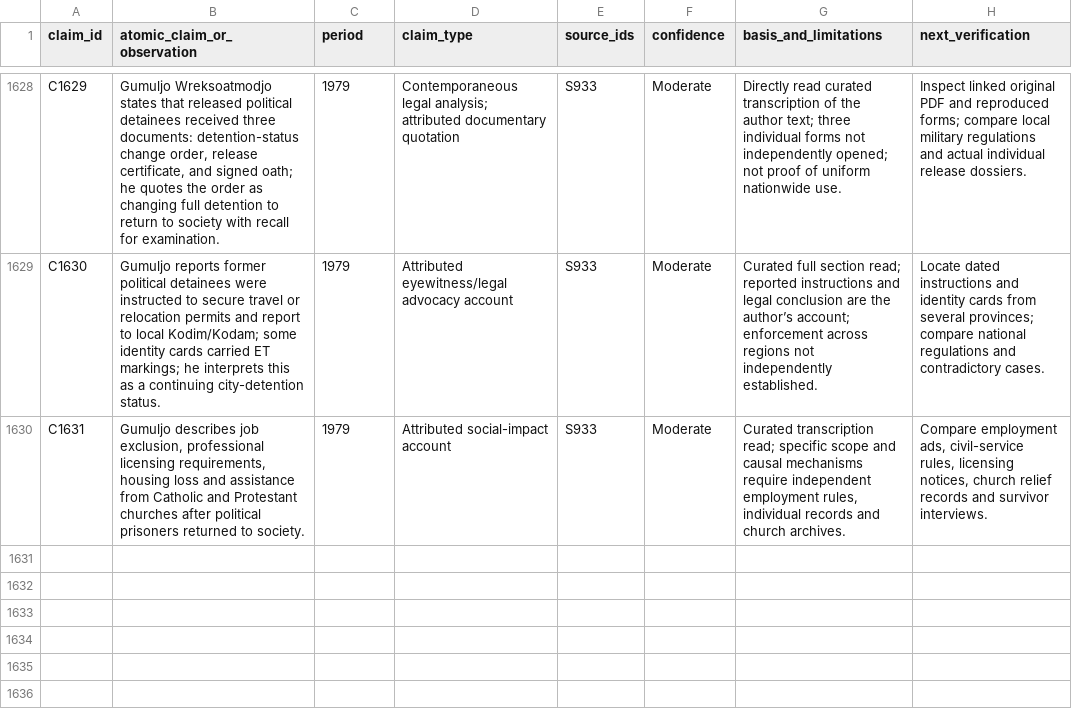
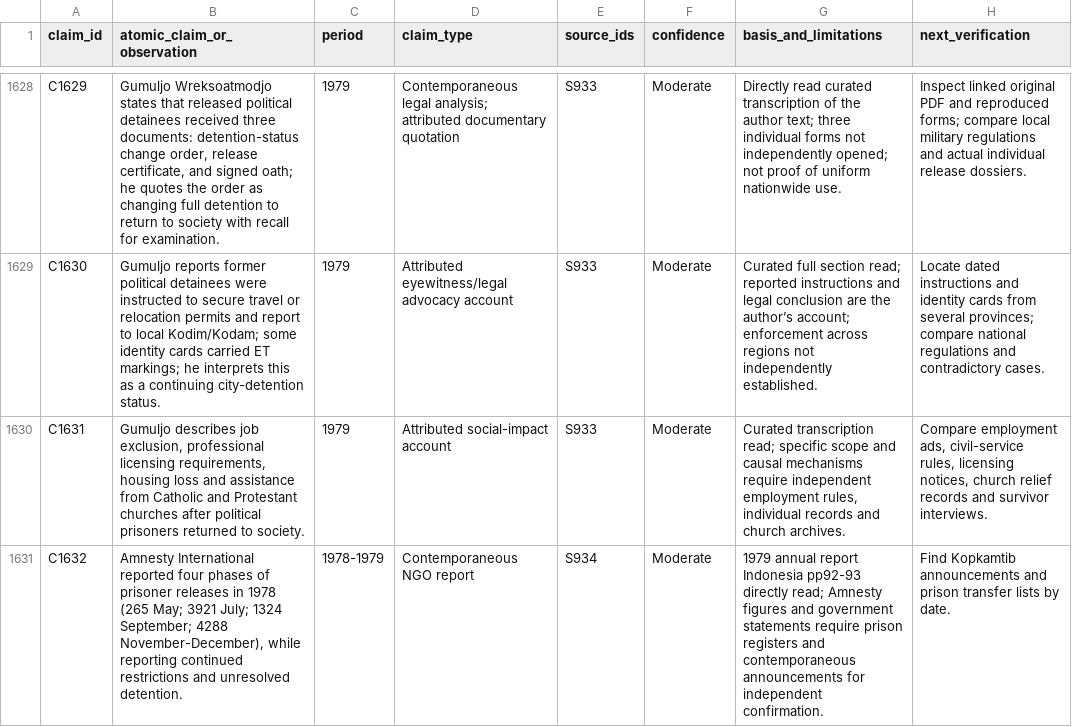
Before and after one commit to ch3758134-prog/aca, a CSV file: research/indonesia-1965/archive/records/claim-ledger.csv, drawn as a sheet; only a part is shown, gaps mark what is left out; the diff names each change by its address in the sheet, - before the commit and + after, or states it on an @@ line.

Commit message:
research(indonesia): cross-check 1979 releases with contemporary Amnesty records

```diff
--- a/research/indonesia-1965/archive/records/claim-ledger.csv
+++ b/research/indonesia-1965/archive/records/claim-ledger.csv
+row 1631: C1632 | Amnesty International reported four phases of prisoner releases in 1978 (265 May; 3921 July; 1324 September; 4288 November-December), while reporting continued restrictions and unresolved detention. | 1978-1979 | Contemporaneous NGO report | S934 | Moderate | 1979 annual report Indonesia pp92-93 directly read; Amnesty figures and government statements require prison registers and contemporaneous announcements for independent confirmation. | Find Kopkamtib announcements and prison transfer lists by date.
```
